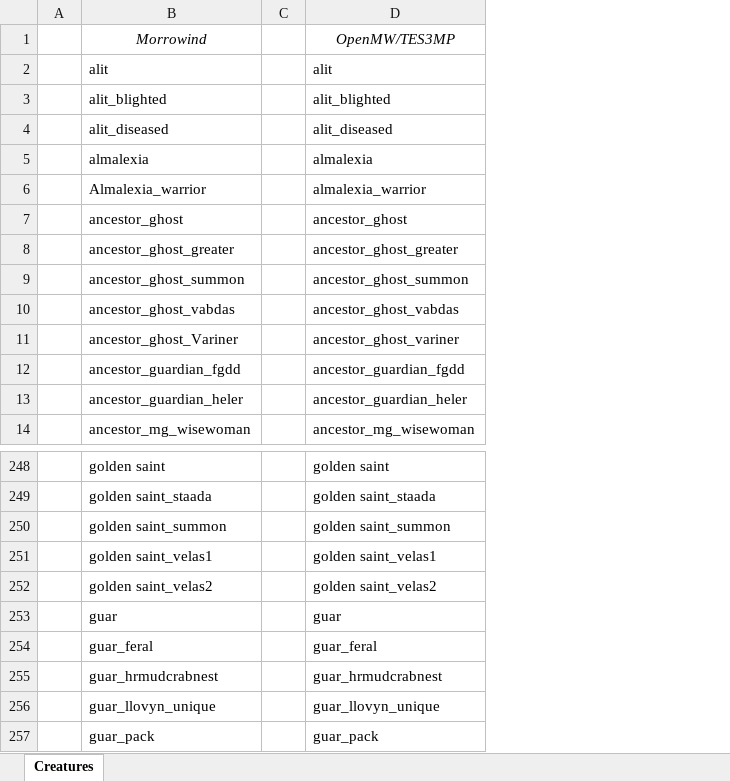
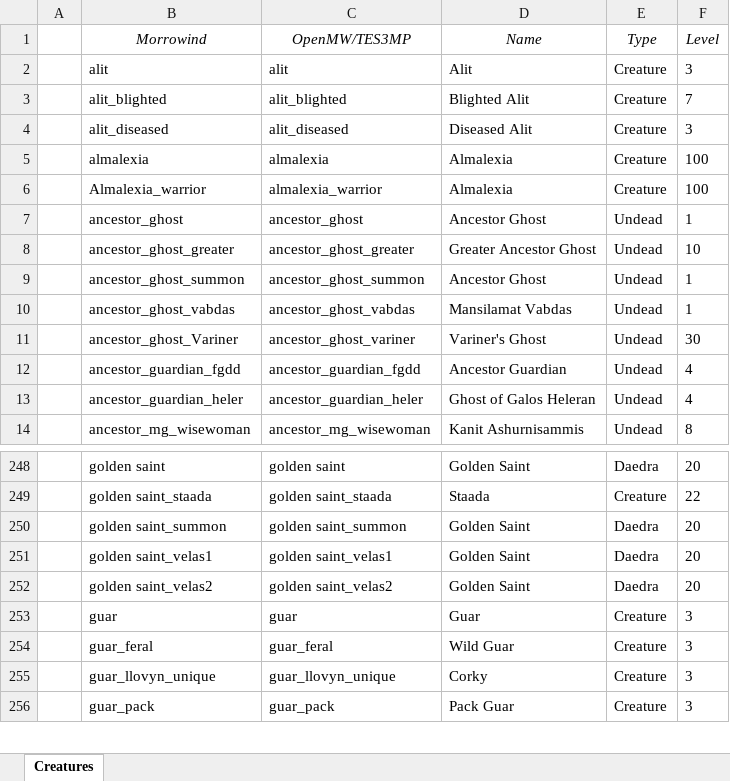
Before and after one commit to Rolf-TES/tes3-data, an Excel workbook: creatures.xlsx, sheet Creatures, drawn as a sheet; only a part is shown, gaps mark what is left out; values as stored, in another font and other column widths than the file's, no borders; table styles not drawn; removed rows and columns are numbered as before the commit, all else as after; the diff names each change by its address in the sheet, - before the commit and + after, or states it on an @@ line.

Commit message:
Add files via upload

```diff
--- a/creatures.xlsx (sheet Creatures)
+++ b/creatures.xlsx (sheet Creatures)
-column C, empty
+column D (Name), rows 2-14: Alit | Blighted Alit | Diseased Alit | Almalexia | Almalexia | Ancestor Ghost | Greater Ancestor Ghost | Ancestor Ghost | Mansilamat Vabdas | Variner's Ghost | Ancestor Guardian | Ghost of Galos Heleran | Kanit Ashurnisammis; rows 248-256: Golden Saint | Staada | Golden Saint | Golden Saint | Golden Saint | Guar | Wild Guar | Corky | Pack Guar
+column E (Type), rows 2-14: Creature | Creature | Creature | Creature | Creature | Undead | Undead | Undead | Undead | Undead | Undead | Undead | Undead; rows 248-256: Daedra | Creature | Daedra | Daedra | Daedra | Creature | Creature | Creature | Creature
+column F (Level), rows 2-14: 3 | 7 | 3 | 100 | 100 | 1 | 10 | 1 | 1 | 30 | 4 | 4 | 8; rows 248-256: 20 | 22 | 20 | 20 | 20 | 3 | 3 | 3 | 3
-row 255:  | guar_hrmudcrabnest |  | guar_hrmudcrabnest
```
Also changed, not shown: formulas that keep their value.
